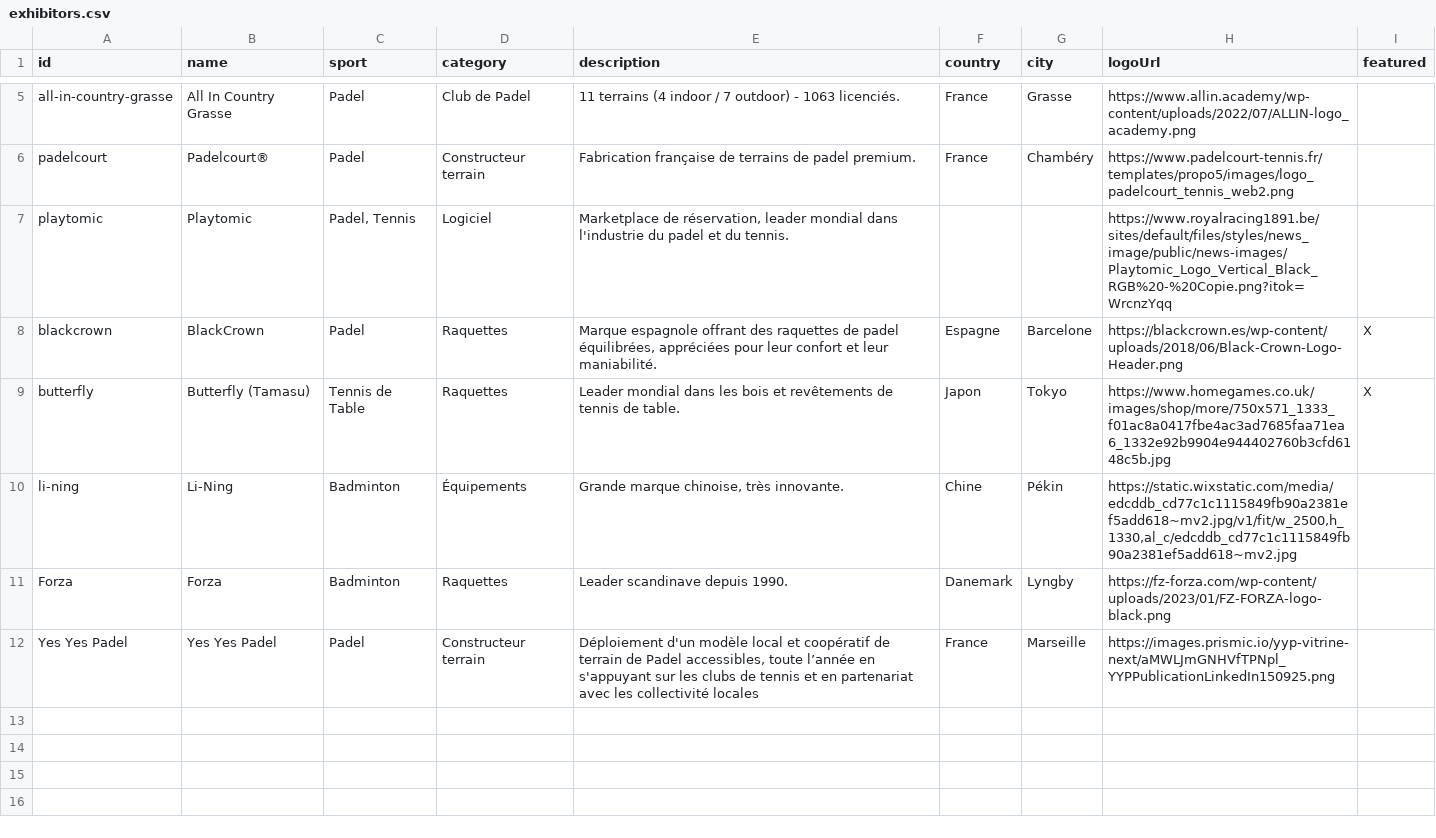
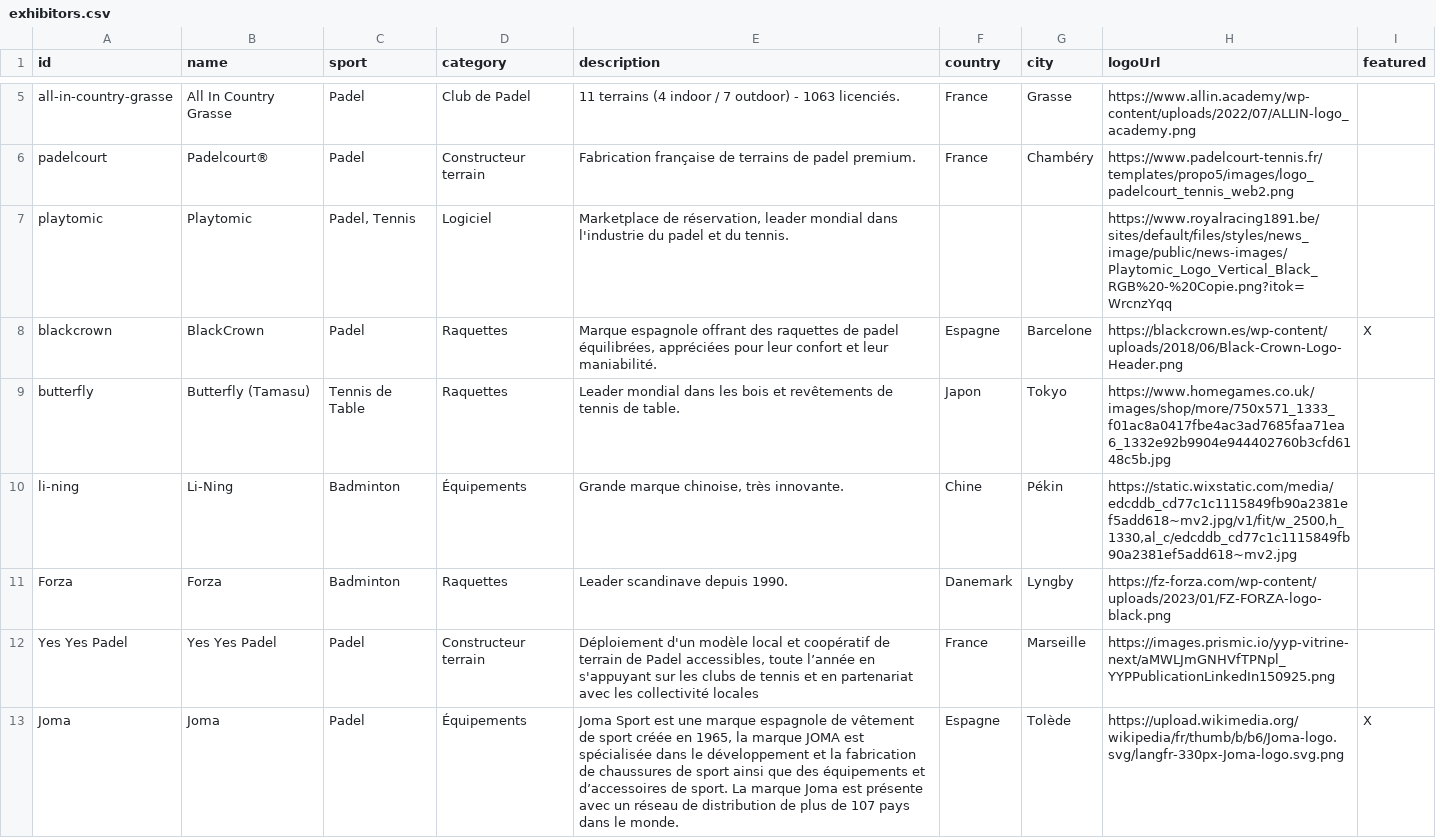
Before and after one commit to atndelariviere-blip/ssr-data, a CSV file: exhibitors.csv, drawn as a sheet; only a part is shown, gaps mark what is left out.

Commit message:
Mise à jour programme/exposants (YYYY-MM-DD)

```diff
--- a/exhibitors.csv
+++ b/exhibitors.csv
@@ -8,3 +8,3 @@ playtomic;Playtomic;Padel, Tennis;Logiciel;Marketplace de réservation, leader m
 blackcrown;BlackCrown;Padel;Raquettes;Marque espagnole offrant des raquettes de padel équilibrées, appréciées pour leur confort et leur maniabilité.;Espagne;Barcelone;https://blackcrown.es/wp-content/uploads/2018/06/Black-Crown-Logo-Header.png;X;
-butterfly;Butterfly (Tamasu);Tennis de Table;Raquettes;Leader mondial dans les bois et revêtements de tennis de table.;Japon;Tokyo;https://www.homegames.co.uk/images/shop/more/750x571_1333_f01ac8a0417fbe4ac3ad7685faa71ea6_1332e92b9904e944402760b3cfd6148c5b.jpg;X;
+butterfly;Butterfly (Tamasu);Tennis de Table;Raquettes;Leader mondial dans les bois et revêtements de tennis de table.;Japon;Tokyo;https://www.homegames.co.uk/images/shop/more/750x571_1333_f01ac8a0417fbe4ac3ad7685faa71ea6_1332e92b9904e944402760b3cfd6148c5b.jpg;;
 li-ning;Li-Ning;Badminton;Équipements;Grande marque chinoise, très innovante.;Chine;Pékin;https://static.wixstatic.com/media/edcddb_cd77c1c1115849fb90a2381ef5add618~mv2.jpg/v1/fit/w_2500,h_1330,al_c/edcddb_cd77c1c1115849fb90a2381ef5add618~mv2.jpg;;
@@ -12 +12,2 @@ Forza;Forza;Badminton;Raquettes;Leader scandinave depuis 1990.;Danemark;Lyngby;h
 Yes Yes Padel;Yes Yes Padel;Padel;Constructeur terrain;Déploiement d'un modèle local et coopératif de terrain de Padel accessibles, toute l’année en s'appuyant sur les clubs de tennis et en partenariat avec les collectivité locales ;France;Marseille;https://images.prismic.io/yyp-vitrine-next/aMWLJmGNHVfTPNpl_YYPPublicationLinkedIn150925.png;;
+Joma;Joma;Padel;Équipements;Joma Sport est une marque espagnole de vêtement de sport créée en 1965, la marque JOMA est spécialisée dans le développement et la fabrication de chaussures de sport ainsi que des équipements et d’accessoires de sport. La marque Joma est présente avec un réseau de distribution de plus de 107 pays dans le monde.;Espagne;Tolède;https://upload.wikimedia.org/wikipedia/fr/thumb/b/b6/Joma-logo.svg/langfr-330px-Joma-logo.svg.png;X;
```
